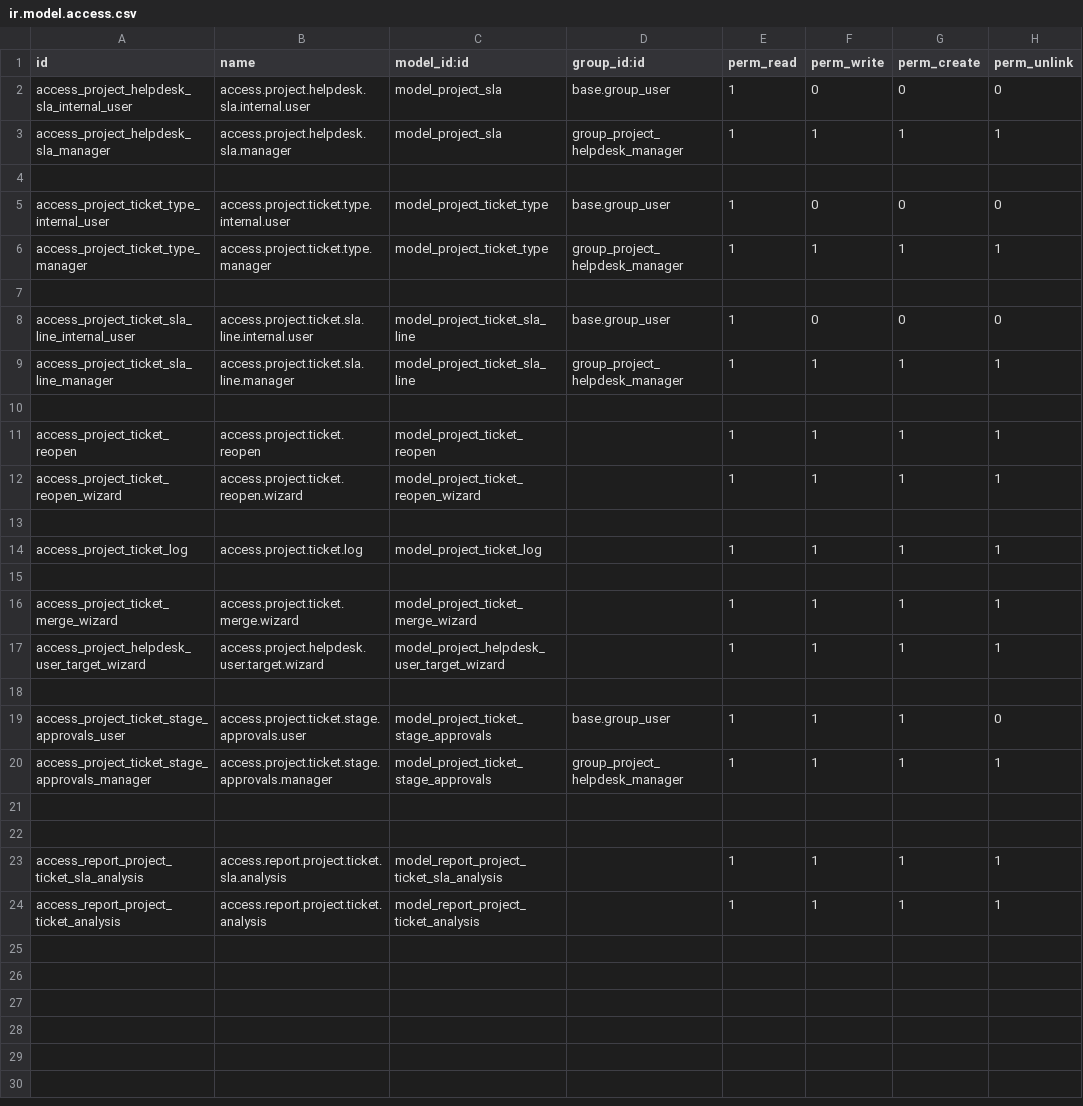
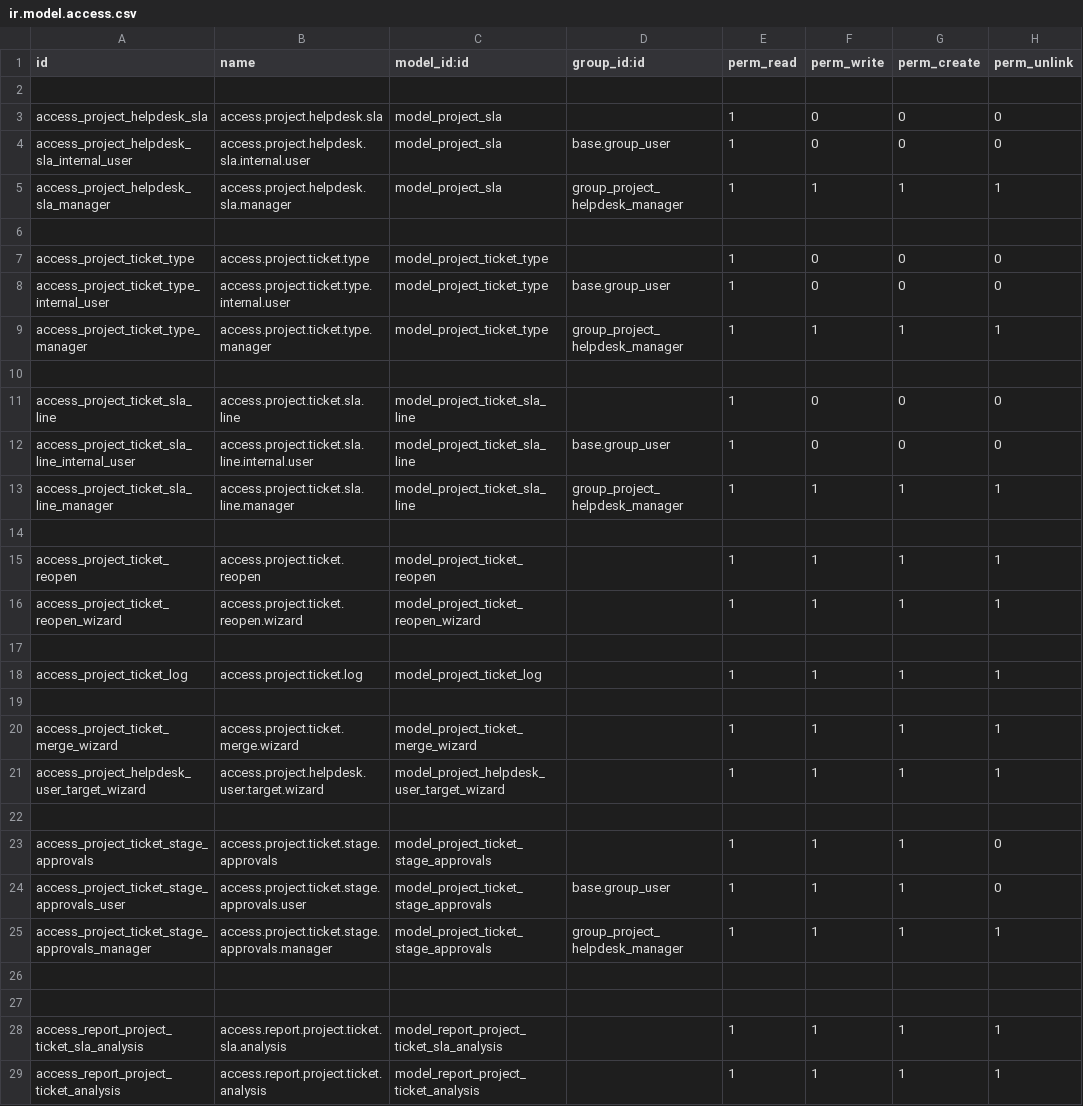
Before and after one commit to farhanrashad/gipli, a CSV file: de_helpdesk/security/ir.model.access.csv, drawn as a sheet; the diff names each change by its address in the sheet, - before the commit and + after, or states it on an @@ line.

```diff
--- a/de_helpdesk/security/ir.model.access.csv
+++ b/de_helpdesk/security/ir.model.access.csv
+row 2: (empty)
+row 3: access_project_helpdesk_sla | access.project.helpdesk.sla | model_project_sla |  | 1 | 0 | 0 | 0
+row 7: access_project_ticket_type | access.project.ticket.type | model_project_ticket_type |  | 1 | 0 | 0 | 0
+row 11: access_project_ticket_sla_line | access.project.ticket.sla.line | model_project_ticket_sla_line |  | 1 | 0 | 0 | 0
+row 23: access_project_ticket_stage_approvals | access.project.ticket.stage.approvals | model_project_ticket_stage_approvals |  | 1 | 1 | 1 | 0
```
Also changed, not shown: 1 other file.
